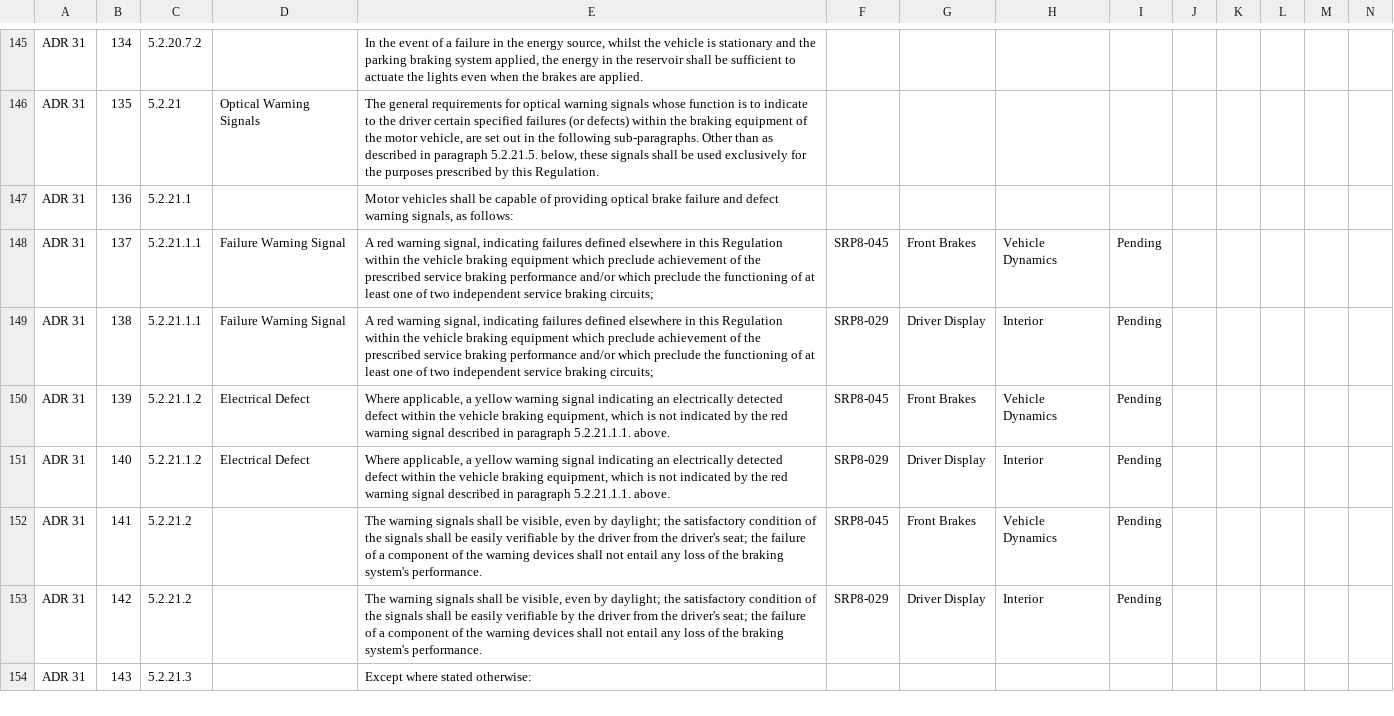
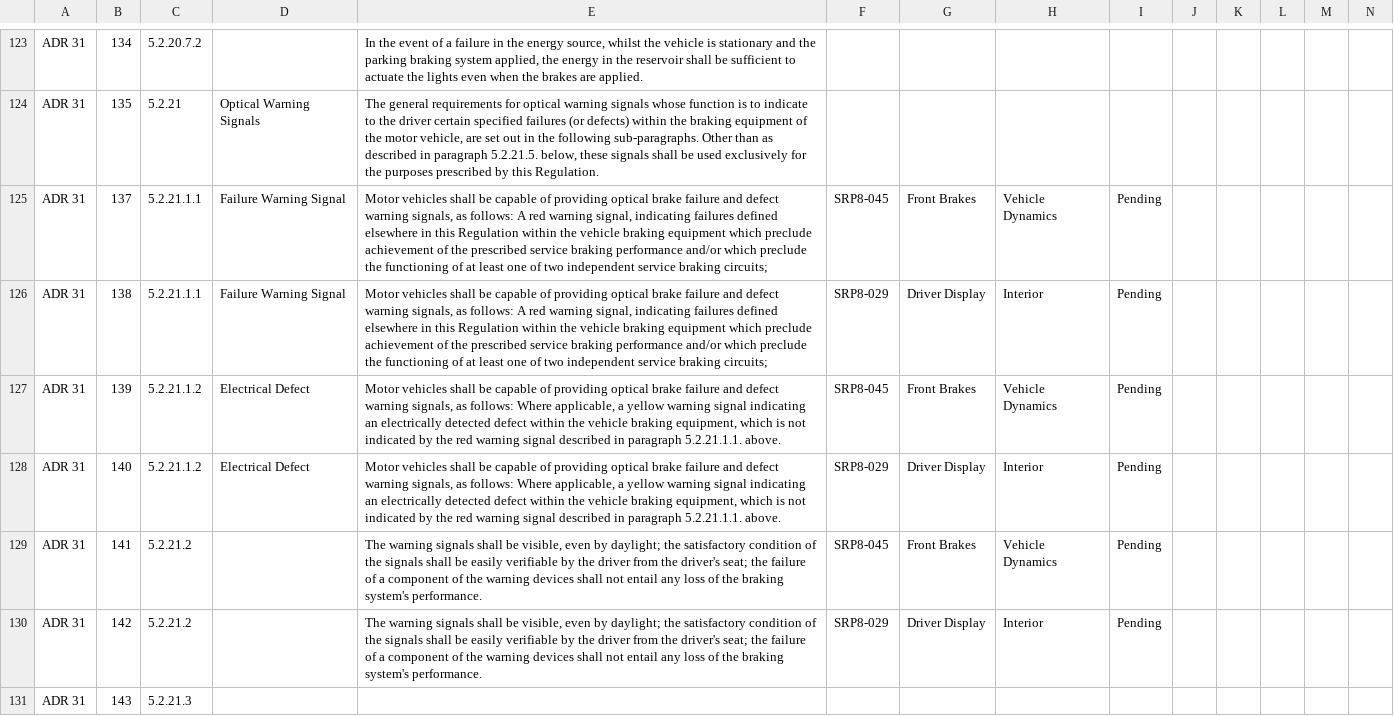
Before and after one commit to manansvr/Ontological-GraphRAG-Recommender, a CSV file: data/adrs/ADR31-Requirements.csv, drawn as a sheet; only a part is shown, gaps mark what is left out; the diff covers the shown part only.

Commit message:
Modified adr31

```diff
--- a/data/adrs/ADR31-Requirements.csv
+++ b/data/adrs/ADR31-Requirements.csv
@@ -146,9 +124,8 @@ ADR 31,134,5.2.20.7.2,,"In the event of a failure in the energy source, whilst t
 ADR 31,135,5.2.21,Optical Warning Signals,"The general requirements for optical warning signals whose function is to indicate to the driver certain specified failures (or defects) within the braking equipment of the motor vehicle, are set out in the following sub-paragraphs. Other than as described in paragraph 5.2.21.5. below, these signals shall be used exclusively for the purposes prescribed by this Regulation.",,,,,,,,,
-ADR 31,136,5.2.21.1,,"Motor vehicles shall be capable of providing optical brake failure and defect warning signals, as follows:",,,,,,,,,
-ADR 31,137,5.2.21.1.1,Failure Warning Signal ,"A red warning signal, indicating failures defined elsewhere in this Regulation within the vehicle braking equipment which preclude achievement of the prescribed service braking performance and/or which preclude the functioning of at least one of two independent service braking circuits;",SRP8-045,Front Brakes,Vehicle Dynamics,Pending ,,,,,
-ADR 31,138,5.2.21.1.1,Failure Warning Signal ,"A red warning signal, indicating failures defined elsewhere in this Regulation within the vehicle braking equipment which preclude achievement of the prescribed service braking performance and/or which preclude the functioning of at least one of two independent service braking circuits;",SRP8-029,Driver Display,Interior,Pending ,,,,,
-ADR 31,139,5.2.21.1.2,Electrical Defect,"Where applicable, a yellow warning signal indicating an electrically detected defect within the vehicle braking equipment, which is not indicated by the red warning signal described in paragraph 5.2.21.1.1. above.",SRP8-045,Front Brakes,Vehicle Dynamics,Pending ,,,,,
-ADR 31,140,5.2.21.1.2,Electrical Defect,"Where applicable, a yellow warning signal indicating an electrically detected defect within the vehicle braking equipment, which is not indicated by the red warning signal described in paragraph 5.2.21.1.1. above.",SRP8-029,Driver Display,Interior,Pending ,,,,,
+ADR 31,137,5.2.21.1.1,Failure Warning Signal ,"Motor vehicles shall be capable of providing optical brake failure and defect warning signals, as follows: A red warning signal, indicating failures defined elsewhere in this Regulation within the vehicle braking equipment which preclude achievement of the prescribed service braking performance and/or which preclude the functioning of at least one of two independent service braking circuits;",SRP8-045,Front Brakes,Vehicle Dynamics,Pending ,,,,,
+ADR 31,138,5.2.21.1.1,Failure Warning Signal ,"Motor vehicles shall be capable of providing optical brake failure and defect warning signals, as follows: A red warning signal, indicating failures defined elsewhere in this Regulation within the vehicle braking equipment which preclude achievement of the prescribed service braking performance and/or which preclude the functioning of at least one of two independent service braking circuits;",SRP8-029,Driver Display,Interior,Pending ,,,,,
+ADR 31,139,5.2.21.1.2,Electrical Defect,"Motor vehicles shall be capable of providing optical brake failure and defect warning signals, as follows: Where applicable, a yellow warning signal indicating an electrically detected defect within the vehicle braking equipment, which is not indicated by the red warning signal described in paragraph 5.2.21.1.1. above.",SRP8-045,Front Brakes,Vehicle Dynamics,Pending ,,,,,
+ADR 31,140,5.2.21.1.2,Electrical Defect,"Motor vehicles shall be capable of providing optical brake failure and defect warning signals, as follows: Where applicable, a yellow warning signal indicating an electrically detected defect within the vehicle braking equipment, which is not indicated by the red warning signal described in paragraph 5.2.21.1.1. above.",SRP8-029,Driver Display,Interior,Pending ,,,,,
 ADR 31,141,5.2.21.2,,"The warning signals shall be visible, even by daylight; the satisfactory condition of the signals shall be easily verifiable by the driver from the driver's seat; the failure of a component of the warning devices shall not entail any loss of the braking system's performance.",SRP8-045,Front Brakes,Vehicle Dynamics,Pending ,,,,,
 ADR 31,142,5.2.21.2,,"The warning signals shall be visible, even by daylight; the satisfactory condition of the signals shall be easily verifiable by the driver from the driver's seat; the failure of a component of the warning devices shall not entail any loss of the braking system's performance.",SRP8-029,Driver Display,Interior,Pending ,,,,,
-ADR 31,143,5.2.21.3,,Except where stated otherwise:,,,,,,,,,
+ADR 31,143,5.2.21.3,,,,,,,,,,,
```
Also changed, not shown: 19 added rows, 22 removed rows and 11 edited cells elsewhere in this file.
